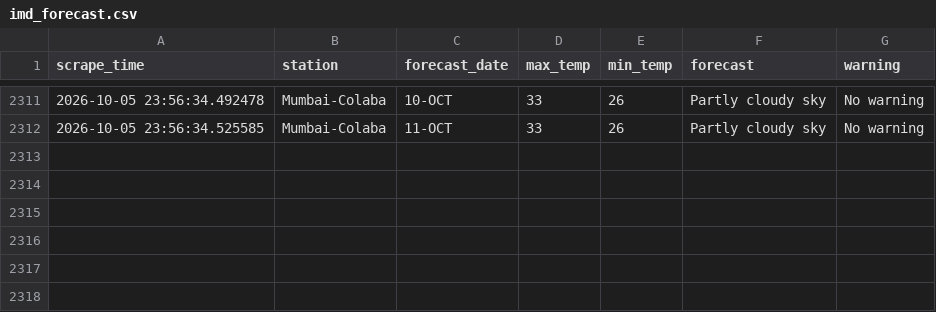
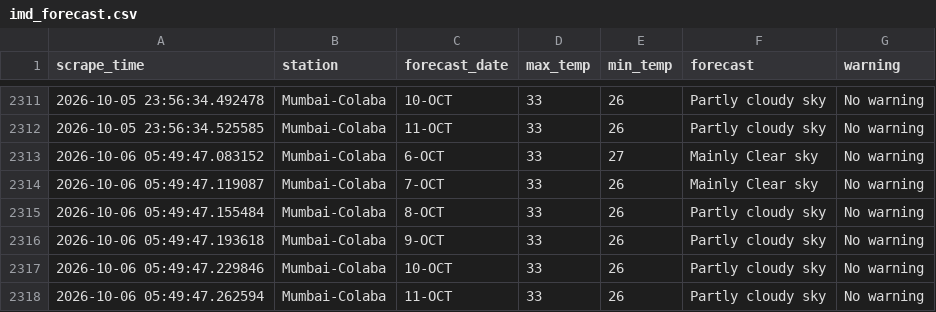
Before and after one commit to Suhanikhanna26/Imd-forecast-scraper, a CSV file: data/imd_forecast.csv, drawn as a sheet; only a part is shown, gaps mark what is left out; the diff names each change by its address in the sheet, - before the commit and + after, or states it on an @@ line.

```diff
--- a/data/imd_forecast.csv
+++ b/data/imd_forecast.csv
+row 2313: 2026-10-06 05:49:47.083152 | Mumbai-Colaba | 6-OCT | 33 | 27 | Mainly Clear sky | No warning
+row 2314: 2026-10-06 05:49:47.119087 | Mumbai-Colaba | 7-OCT | 33 | 26 | Mainly Clear sky | No warning
+row 2315: 2026-10-06 05:49:47.155484 | Mumbai-Colaba | 8-OCT | 33 | 26 | Partly cloudy sky | No warning
+row 2316: 2026-10-06 05:49:47.193618 | Mumbai-Colaba | 9-OCT | 33 | 26 | Partly cloudy sky | No warning
+row 2317: 2026-10-06 05:49:47.229846 | Mumbai-Colaba | 10-OCT | 33 | 26 | Partly cloudy sky | No warning
+row 2318: 2026-10-06 05:49:47.262594 | Mumbai-Colaba | 11-OCT | 33 | 26 | Partly cloudy sky | No warning
```
